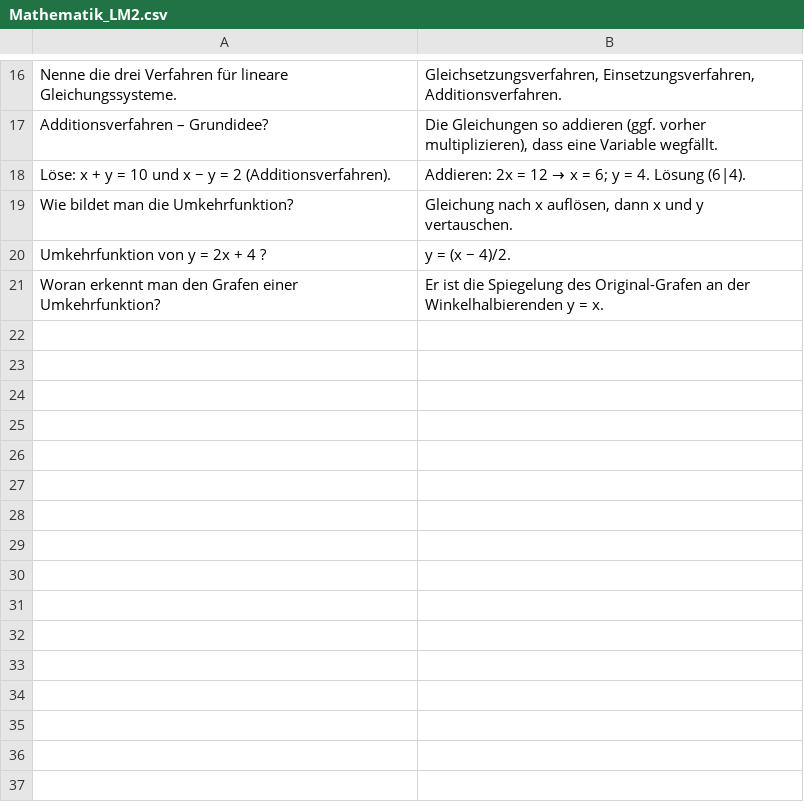
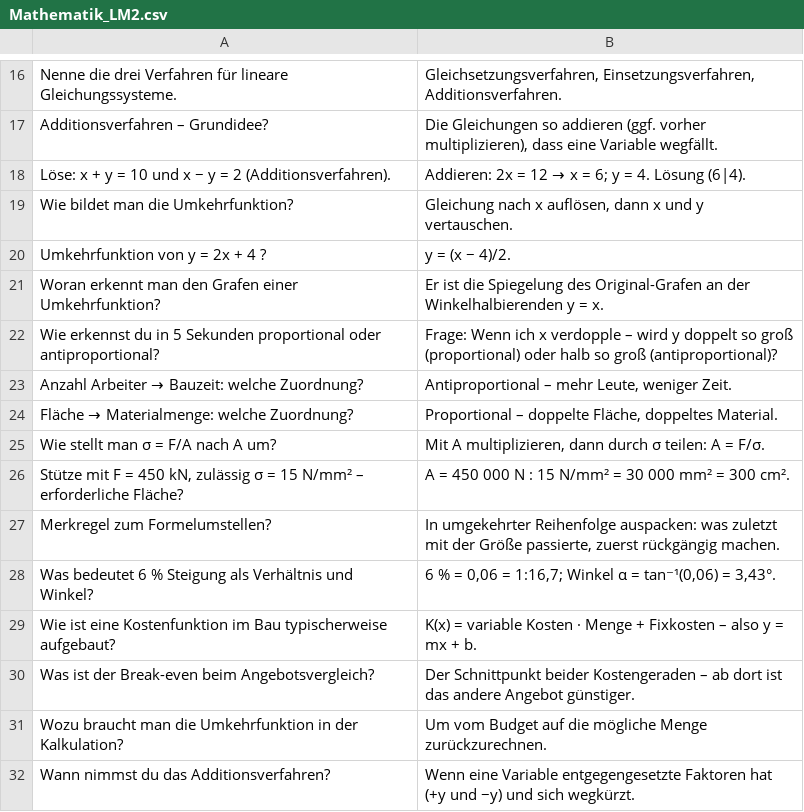
Before and after one commit to sandrockfelix2005-alt/Schule, a CSV file: Karteikarten/Semester-1/Mathematik_LM2.csv, drawn as a sheet; only a part is shown, gaps mark what is left out; the diff names each change by its address in the sheet, - before the commit and + after, or states it on an @@ line.

```diff
--- a/Karteikarten/Semester-1/Mathematik_LM2.csv
+++ b/Karteikarten/Semester-1/Mathematik_LM2.csv
+row 22: Wie erkennst du in 5 Sekunden proportional oder antiproportional? | Frage: Wenn ich x verdopple – wird y doppelt so groß (proportional) oder halb so groß (antiproportional)?
+row 23: Anzahl Arbeiter → Bauzeit: welche Zuordnung? | Antiproportional – mehr Leute, weniger Zeit.
+row 24: Fläche → Materialmenge: welche Zuordnung? | Proportional – doppelte Fläche, doppeltes Material.
+row 25: Wie stellt man σ = F/A nach A um? | Mit A multiplizieren, dann durch σ teilen: A = F/σ.
+row 26: Stütze mit F = 450 kN, zulässig σ = 15 N/mm² – erforderliche Fläche? | A = 450 000 N : 15 N/mm² = 30 000 mm² = 300 cm².
+row 27: Merkregel zum Formelumstellen? | In umgekehrter Reihenfolge auspacken: was zuletzt mit der Größe passierte, zuerst rückgängig machen.
+row 28: Was bedeutet 6 % Steigung als Verhältnis und Winkel? | 6 % = 0,06 = 1:16,7; Winkel α = tan⁻¹(0,06) = 3,43°.
+row 29: Wie ist eine Kostenfunktion im Bau typischerweise aufgebaut? | K(x) = variable Kosten · Menge + Fixkosten – also y = mx + b.
+row 30: Was ist der Break-even beim Angebotsvergleich? | Der Schnittpunkt beider Kostengeraden – ab dort ist das andere Angebot günstiger.
+row 31: Wozu braucht man die Umkehrfunktion in der Kalkulation? | Um vom Budget auf die mögliche Menge zurückzurechnen.
+row 32: Wann nimmst du das Additionsverfahren? | Wenn eine Variable entgegengesetzte Faktoren hat (+y und −y) und sich wegkürzt.
```
Also changed, not shown: Karteikarten/Semester-1/Deutsch_LM1.csv, Karteikarten/Semester-1/Mathematik_LM3.csv, 16 other files.
